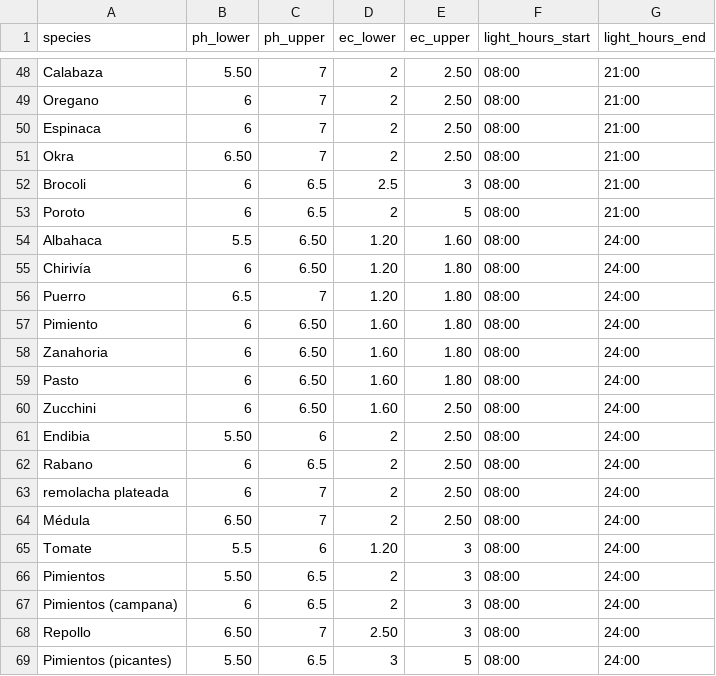
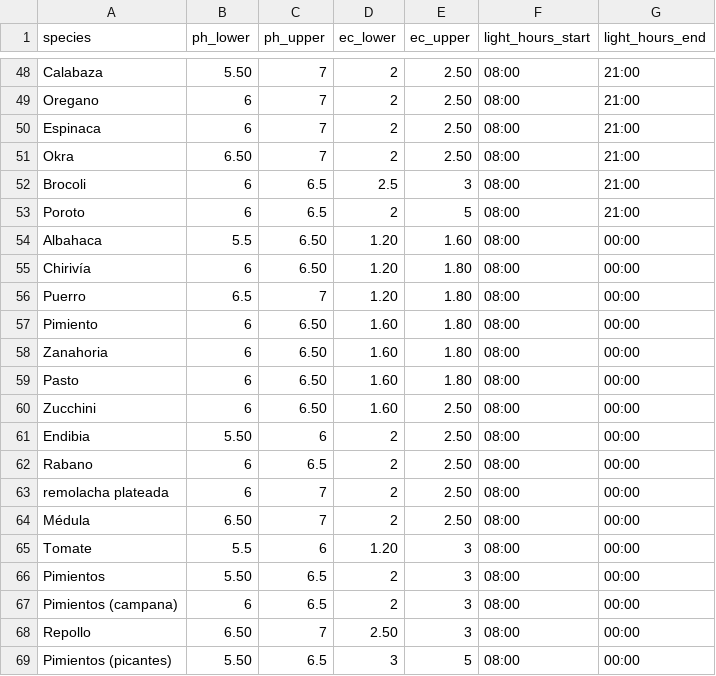
Before and after one commit to TP-ACH/backend, a CSV file: app/data/plants_defaults.csv, drawn as a sheet; only a part is shown, gaps mark what is left out; the diff names each change by its address in the sheet, - before the commit and + after, or states it on an @@ line.

```diff
--- a/app/data/plants_defaults.csv
+++ b/app/data/plants_defaults.csv
-G54:G69 (light_hours_end): 24:00
+G54:G69 (light_hours_end): 00:00
```
Also changed, not shown: 4 other files.
